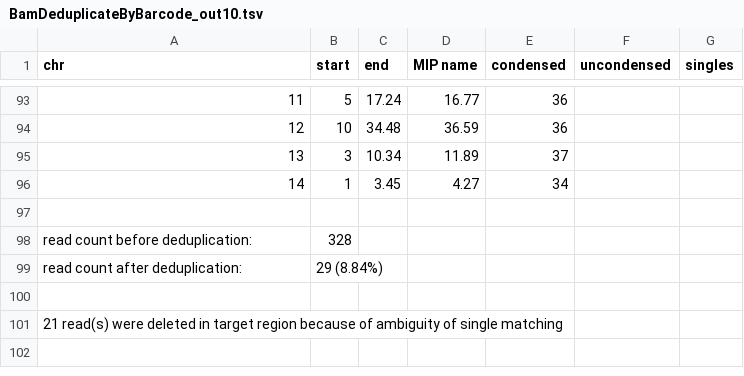
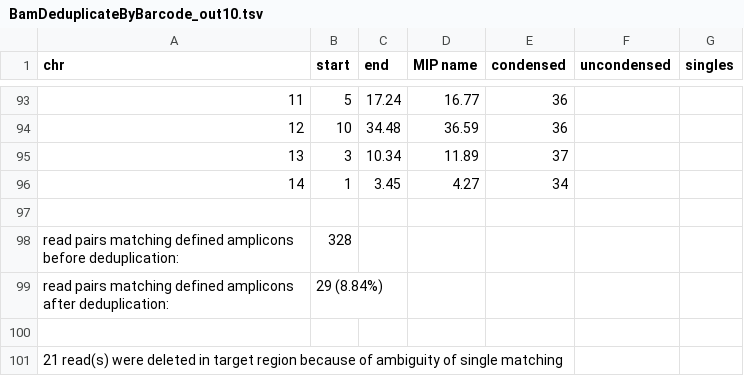
Before and after one commit to imgag/ngs-bits, a TSV file: src/tools-TEST/data_out/BamDeduplicateByBarcode_out10.tsv, drawn as a sheet; only a part is shown, gaps mark what is left out; the diff names each change by its address in the sheet, - before the commit and + after, or states it on an @@ line.

Commit message:
BamDeduplicateByBarcode: More precises wording in stat output

```diff
--- a/src/tools-TEST/data_out/BamDeduplicateByBarcode_out10.tsv
+++ b/src/tools-TEST/data_out/BamDeduplicateByBarcode_out10.tsv
-A98 (chr): read count before deduplication:
+A98 (chr): read pairs matching defined amplicons before deduplication:
-A99 (chr): read count after deduplication:
+A99 (chr): read pairs matching defined amplicons after deduplication:
```
Also changed, not shown: src/tools-TEST/data_out/BamDeduplicateByBarcode_out11.tsv, src/tools-TEST/data_out/BamDeduplicateByBarcode_out4.tsv, 4 other files.
